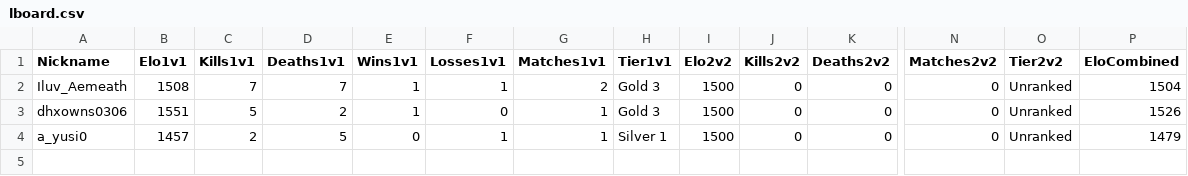
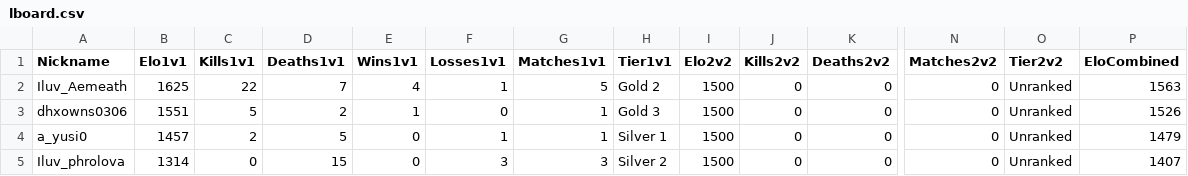
Before and after one commit to Yusi0/RLSS, a CSV file: lboard.csv, drawn as a sheet; only a part is shown, gaps mark what is left out; rows hold the shown columns only; the diff names each change by its address in the sheet, - before the commit and + after, or states it on an @@ line.

Commit message:
REDLINER 전적 업데이트 (lboard.csv)

```diff
--- a/lboard.csv
+++ b/lboard.csv
-B2 (Elo1v1): 1508
+B2 (Elo1v1): 1625
-C2 (Kills1v1): 7
+C2 (Kills1v1): 22
-E2 (Wins1v1): 1
+E2 (Wins1v1): 4
-G2 (Matches1v1): 2
+G2 (Matches1v1): 5
-H2 (Tier1v1): Gold 3
+H2 (Tier1v1): Gold 2
-P2 (EloCombined): 1504
+P2 (EloCombined): 1563
+row 5: Iluv_phrolova | 1314 | 0 | 15 | 0 | 3 | 3 | Silver 2 | 1500 | 0 | 0 | 0 | Unranked | 1407
```
